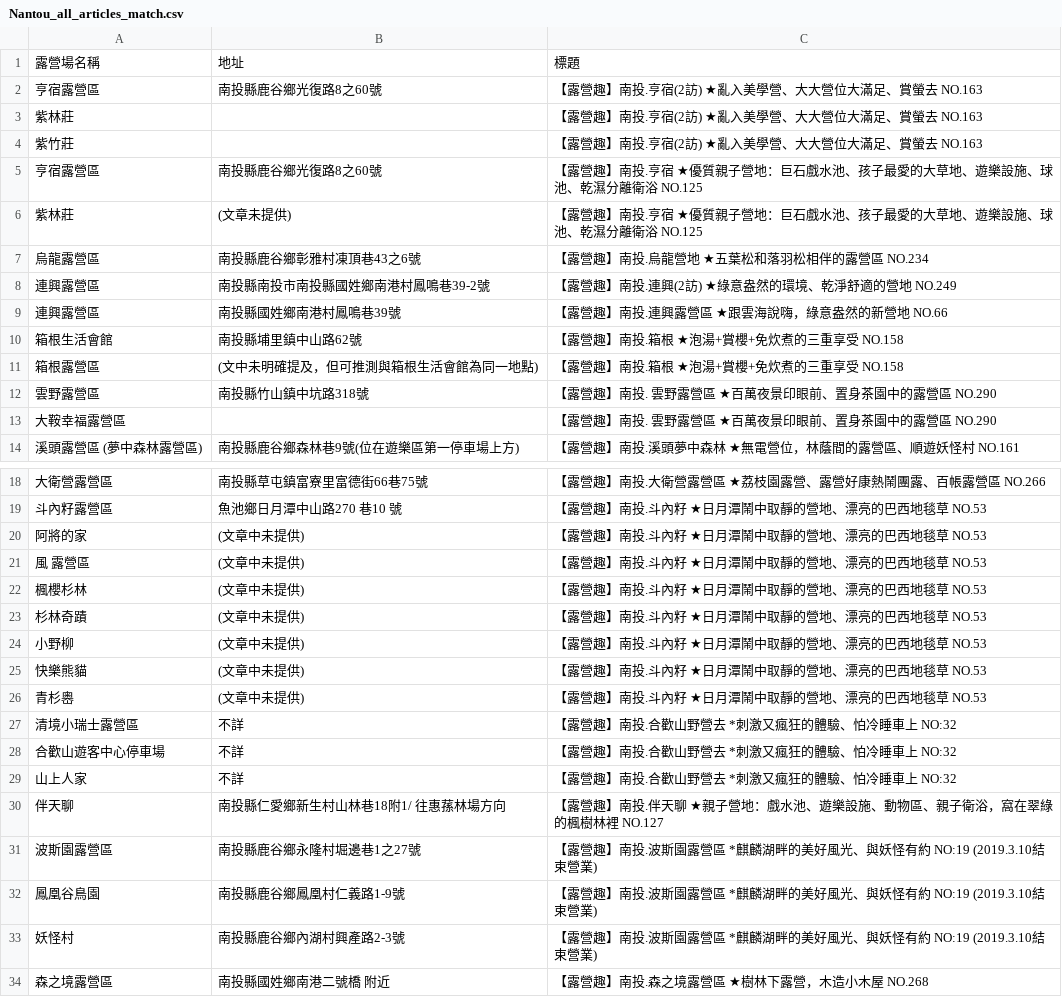
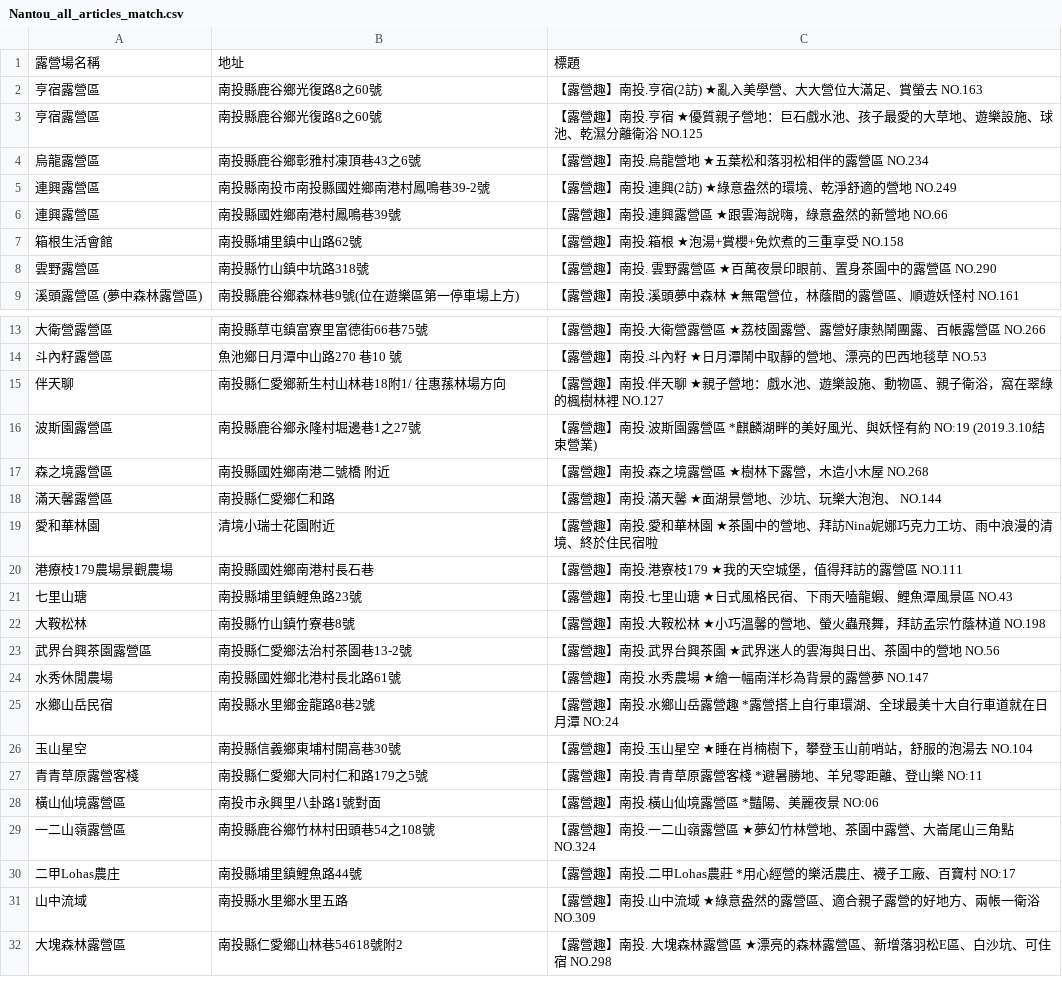
Before and after one commit to Sheng-Chien/TJR101_03_Project, a CSV file: Nantou_all_articles_match.csv, drawn as a sheet; only a part is shown, gaps mark what is left out; the shorter side is filled out with more unchanged rows; the diff covers the shown part only; the diff names each change by its address in the sheet, - before the commit and + after, or states it on an @@ line.

```diff
--- a/Nantou_all_articles_match.csv
+++ b/Nantou_all_articles_match.csv
-row 3: 紫林莊 |  | 【露營趣】南投.亨宿(2訪) ★亂入美學營、大大營位大滿足、賞螢去 NO.163
-row 4: 紫竹莊 |  | 【露營趣】南投.亨宿(2訪) ★亂入美學營、大大營位大滿足、賞螢去 NO.163
-row 6: 紫林莊 | (文章未提供) | 【露營趣】南投.亨宿 ★優質親子營地：巨石戲水池、孩子最愛的大草地、遊樂設施、球池、乾濕分離衛浴 NO.125
-row 11: 箱根露營區 | (文中未明確提及，但可推測與箱根生活會館為同一地點) | 【露營趣】南投.箱根 ★泡湯+賞櫻+免炊煮的三重享受 NO.158
-row 13: 大鞍幸福露營區 |  | 【露營趣】南投. 雲野露營區 ★百萬夜景印眼前、置身茶園中的露營區 NO.290
-row 20: 阿將的家 | (文章中未提供) | 【露營趣】南投.斗內籽 ★日月潭鬧中取靜的營地、漂亮的巴西地毯草 NO.53
-row 21: 風 露營區 | (文章中未提供) | 【露營趣】南投.斗內籽 ★日月潭鬧中取靜的營地、漂亮的巴西地毯草 NO.53
-row 22: 楓櫻杉林 | (文章中未提供) | 【露營趣】南投.斗內籽 ★日月潭鬧中取靜的營地、漂亮的巴西地毯草 NO.53
-row 23: 杉林奇蹟 | (文章中未提供) | 【露營趣】南投.斗內籽 ★日月潭鬧中取靜的營地、漂亮的巴西地毯草 NO.53
-row 24: 小野柳 | (文章中未提供) | 【露營趣】南投.斗內籽 ★日月潭鬧中取靜的營地、漂亮的巴西地毯草 NO.53
-row 25: 快樂熊貓 | (文章中未提供) | 【露營趣】南投.斗內籽 ★日月潭鬧中取靜的營地、漂亮的巴西地毯草 NO.53
-row 26: 青杉嶴 | (文章中未提供) | 【露營趣】南投.斗內籽 ★日月潭鬧中取靜的營地、漂亮的巴西地毯草 NO.53
-row 27: 清境小瑞士露營區 | 不詳 | 【露營趣】南投.合歡山野營去 *刺激又瘋狂的體驗、怕冷睡車上 NO:32
-row 28: 合歡山遊客中心停車場 | 不詳 | 【露營趣】南投.合歡山野營去 *刺激又瘋狂的體驗、怕冷睡車上 NO:32
-row 29: 山上人家 | 不詳 | 【露營趣】南投.合歡山野營去 *刺激又瘋狂的體驗、怕冷睡車上 NO:32
-row 32: 鳳凰谷鳥園 | 南投縣鹿谷鄉鳳凰村仁義路1-9號 | 【露營趣】南投.波斯園露營區 *麒麟湖畔的美好風光、與妖怪有約 NO:19 (2019.3.10結束營業)
-row 33: 妖怪村 | 南投縣鹿谷鄉內湖村興產路2-3號 | 【露營趣】南投.波斯園露營區 *麒麟湖畔的美好風光、與妖怪有約 NO:19 (2019.3.10結束營業)
```
Also changed, not shown: 20 removed rows and 2 edited cells elsewhere in this file, Hsinchu_all_articles_match.csv, Miaoli_all_articles_match.csv.
